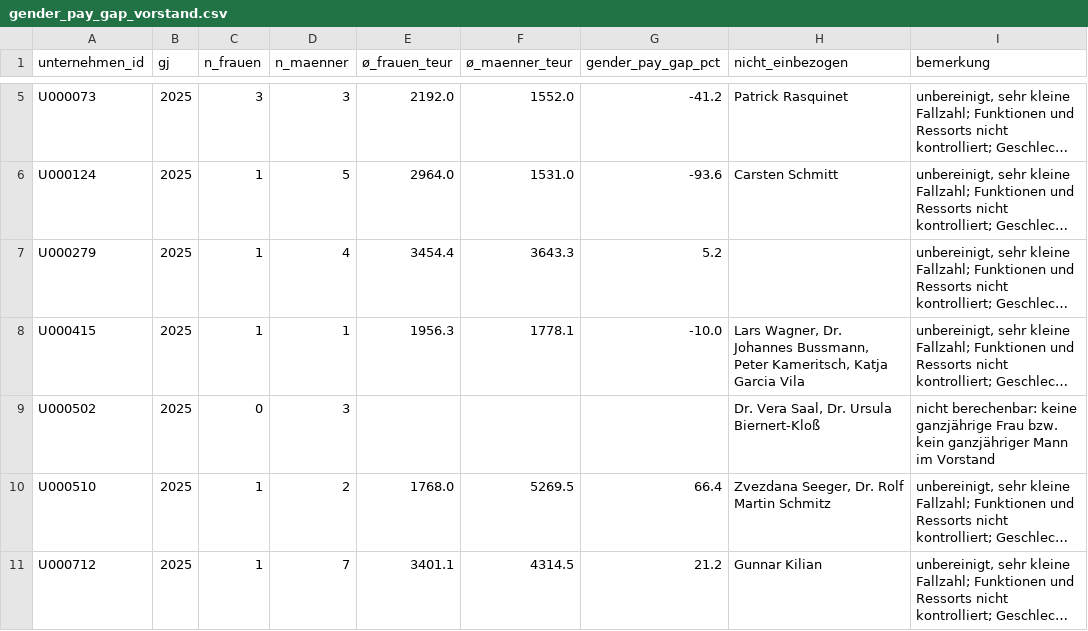
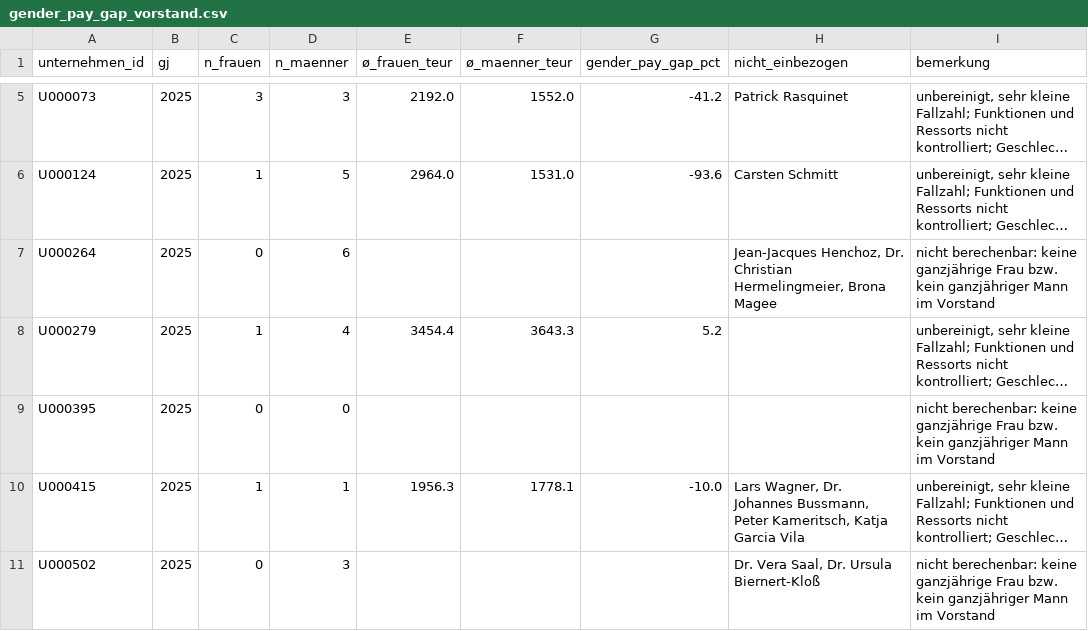
Before and after one commit to chillkrote/Unternehmenskennzahlen, a CSV file: governance/berechnungen/gender_pay_gap_vorstand.csv, drawn as a sheet; only a part is shown, gaps mark what is left out; the shorter side is filled out with more unchanged rows; long unchanged cells end in …; the diff names each change by its address in the sheet, - before the commit and + after, or states it on an @@ line.

```diff
--- a/governance/berechnungen/gender_pay_gap_vorstand.csv
+++ b/governance/berechnungen/gender_pay_gap_vorstand.csv
+row 7: U000264 | 2025 | 0 | 6 |  |  |  | Jean-Jacques Henchoz, Dr. Christian Hermelingmeier, Brona Magee | nicht berechenbar: keine ganzjährige Frau bzw. kein ganzjähriger Mann im Vorstand
+row 9: U000395 | 2025 | 0 | 0 |  |  |  |  | nicht berechenbar: keine ganzjährige Frau bzw. kein ganzjähriger Mann im Vorstand
```
Also changed, not shown: governance/berechnungen/geschlecht_belege.csv, governance/berechnungen/pay_ratio.csv, 16 other files.
